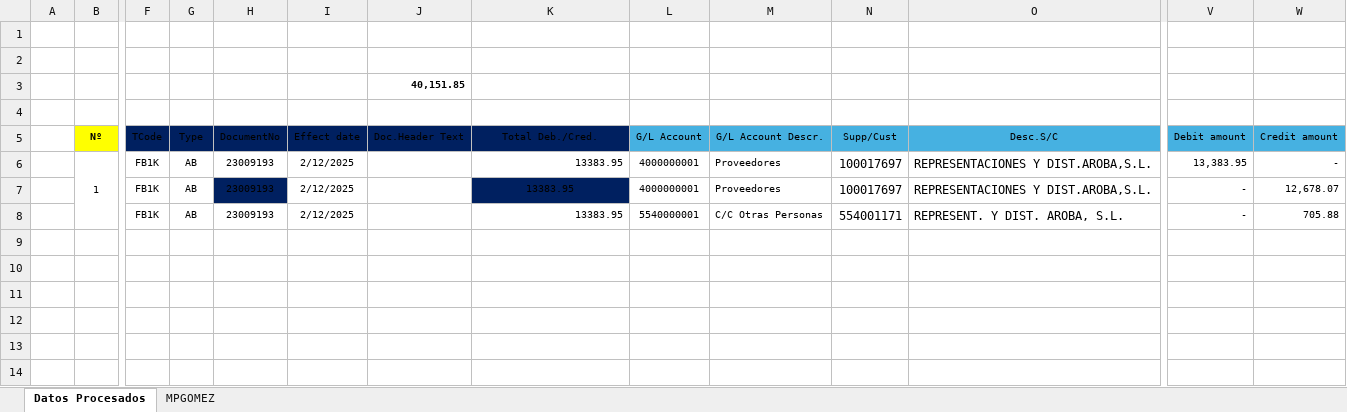
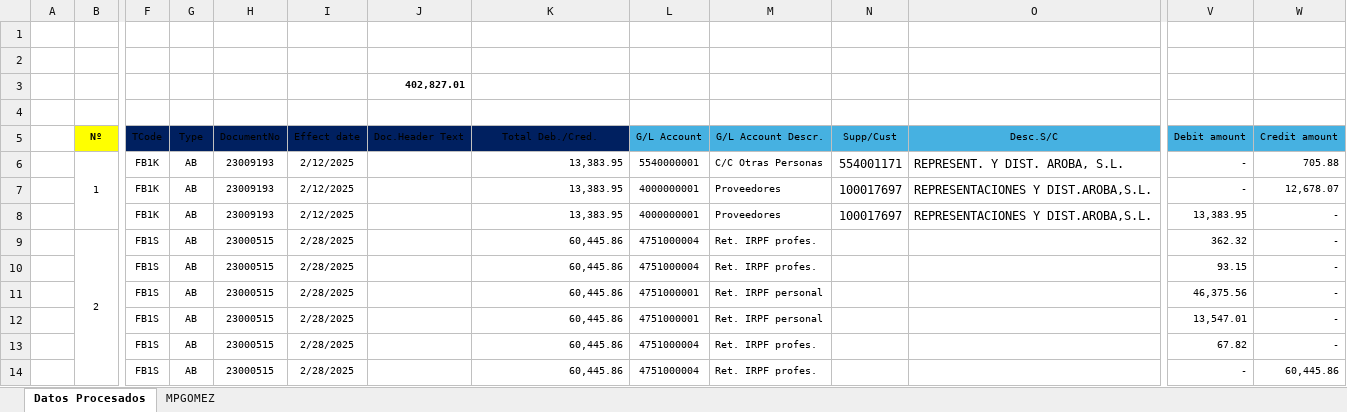
Before and after one commit to RPATechnologiesSAT/VOTOR-SOX-2024-002-Controles-SOX-EAA-01.74.1-AR-y-SOX-EAA-02.74.1-AP-y-GL, an Excel workbook: Data/ExcelReports/02.74.1-AP y GL Clearings - Spain 2025 02.xlsx, sheet Datos Procesados, drawn as a sheet; only a part is shown, gaps mark what is left out; values as stored, in another font and other column widths than the file's, no borders; conditional formats and table styles not drawn; removed rows and columns are numbered as before the commit, all else as after; rows hold the shown columns only; the diff names each change by its address in the sheet, - before the commit and + after, or states it on an @@ line.

```diff
--- a/Data/ExcelReports/02.74.1-AP y GL Clearings - Spain 2025 02.xlsx (sheet Datos Procesados)
+++ b/Data/ExcelReports/02.74.1-AP y GL Clearings - Spain 2025 02.xlsx (sheet Datos Procesados)
-row 3:  |  |  |  |  |  | 40,151.85
+row 3:  |  |  |  |  |  | 402,827.01
-K6:K8 (Total Deb./Cred.): 13383.95
+K6:K8 (Total Deb./Cred.): 13,383.95
-L6 (G/L Account): 4000000001
+L6 (G/L Account): 5540000001
-M6 (G/L Account Descr.): Proveedores
+M6 (G/L Account Descr.): C/C Otras Personas
-N6 (Supp/Cust): 100017697
+N6 (Supp/Cust): 554001171
-O6 (Desc.S/C): REPRESENTACIONES Y DIST.AROBA,S.L.
+O6 (Desc.S/C): REPRESENT. Y DIST. AROBA, S.L.
-V6 (Debit amount): 13,383.95
+V6 (Debit amount): -
-W6 (Credit amount): -
+W6 (Credit amount): 705.88
-H7 fill: #002060
+H7 fill: none
@@ K7 fill: #002060 → none, alignment: center → right @@
-L8 (G/L Account): 5540000001
+L8 (G/L Account): 4000000001
-M8 (G/L Account Descr.): C/C Otras Personas
+M8 (G/L Account Descr.): Proveedores
-N8 (Supp/Cust): 554001171
+N8 (Supp/Cust): 100017697
-O8 (Desc.S/C): REPRESENT. Y DIST. AROBA, S.L.
+O8 (Desc.S/C): REPRESENTACIONES Y DIST.AROBA,S.L.
-V8 (Debit amount): -
+V8 (Debit amount): 13,383.95
-W8 (Credit amount): 705.88
+W8 (Credit amount): -
+row 9:  | 2 | FB1S | AB | 23000515 | 2/28/2025 |  | 60,445.86 | 4751000004 | Ret. IRPF profes. |  |  | 362.32 | -
+row 10:  |  | FB1S | AB | 23000515 | 2/28/2025 |  | 60,445.86 | 4751000004 | Ret. IRPF profes. |  |  | 93.15 | -
+row 11:  |  | FB1S | AB | 23000515 | 2/28/2025 |  | 60,445.86 | 4751000001 | Ret. IRPF personal |  |  | 46,375.56 | -
+row 12:  |  | FB1S | AB | 23000515 | 2/28/2025 |  | 60,445.86 | 4751000001 | Ret. IRPF personal |  |  | 13,547.01 | -
+row 13:  |  | FB1S | AB | 23000515 | 2/28/2025 |  | 60,445.86 | 4751000004 | Ret. IRPF profes. |  |  | 67.82 | -
+row 14:  |  | FB1S | AB | 23000515 | 2/28/2025 |  | 60,445.86 | 4751000004 | Ret. IRPF profes. |  |  | - | 60,445.86
```
Also changed, not shown: sheet MPGOMEZ, Data/ExcelReports/01.74.1-AR Clearings - Spain 2025 02.xlsx, Data/ExcelReports/02.74.1-AP y GL Clearings - Morocco 2025 02.xlsx, 30 other files.
